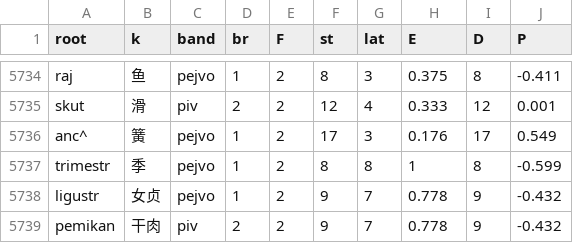
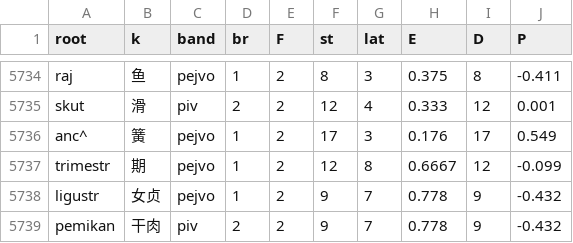
Before and after one commit to Takatakatake/kanji_assign, a CSV file: _p_work.csv, drawn as a sheet; only a part is shown, gaps mark what is left out.

```diff
--- a/_p_work.csv
+++ b/_p_work.csv
@@ -5736,3 +5736,3 @@
 "anc^","簧","pejvo","1","2","17","3","0.176","17","0.549"
-"trimestr","季","pejvo","1","2","8","8","1","8","-0.599"
+"trimestr","期","pejvo","1","2","12","8","0.6667","12","-0.099"
 "ligustr","女贞","pejvo","1","2","9","7","0.778","9","-0.432"
```
Also changed, not shown: _2root_list.tsv, _census_rare_学習者.tsv, 12 other files.
